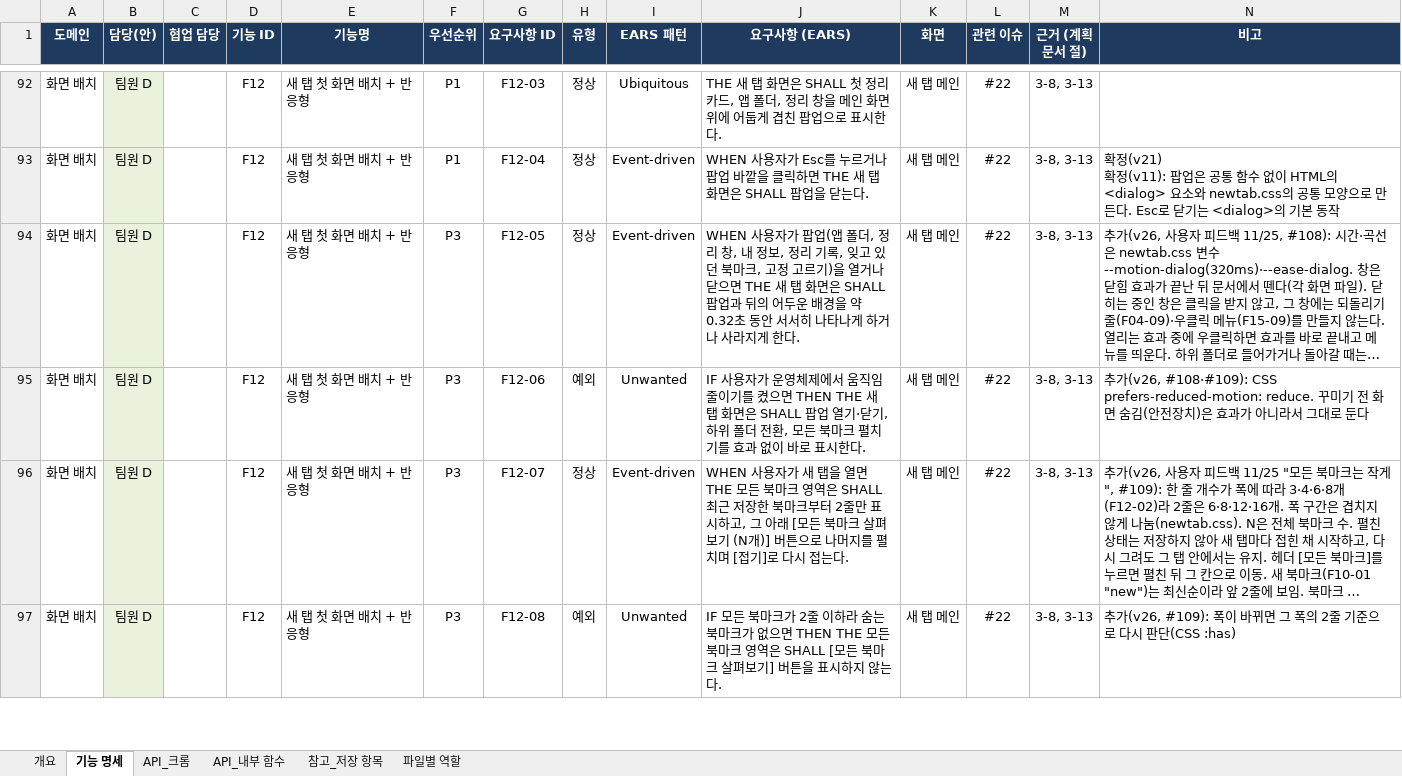
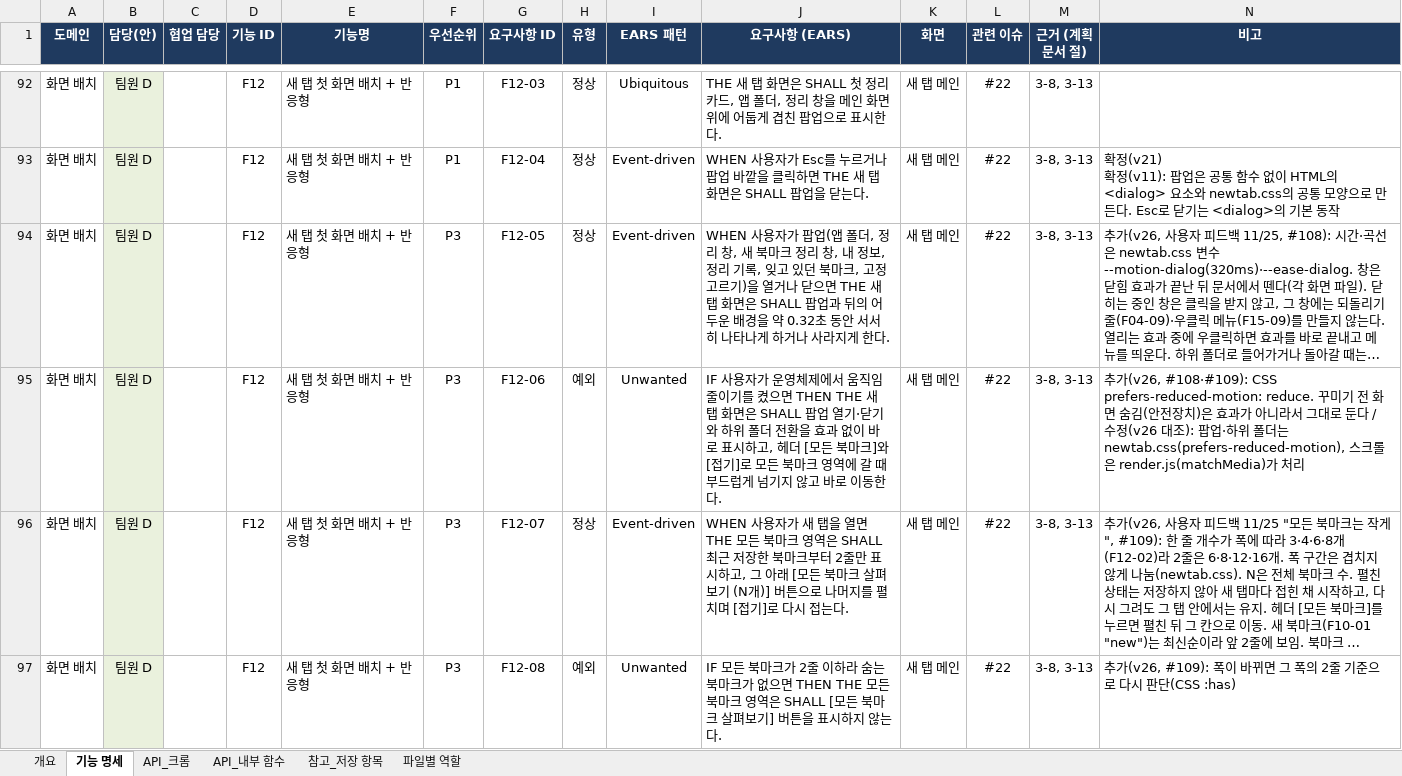
Before and after one commit to aix-team-5/aix_BaroLink_bookmark, an Excel workbook: docs/spec.xlsx, sheet 기능 명세, drawn as a sheet; only a part is shown, gaps mark what is left out; long unchanged cells end in …; values as stored, in another font and other column widths than the file's, no borders; the diff names each change by its address in the sheet, - before the commit and + after, or states it on an @@ line.

Commit message:
docs: 명세 v26 F12-05 창 목록에 새 북마크 정리 창 추가, F12-06 움직임 줄이기 문장을 코드에 맞춤 (F12-05·06)

```diff
--- a/docs/spec.xlsx (sheet 기능 명세)
+++ b/docs/spec.xlsx (sheet 기능 명세)
-J94 (요구사항 (EARS)): …리 창, 내 정보…
+J94 (요구사항 (EARS)): …리 창, 새 북마크 정리 창, 내 정보…
-J95 (요구사항 (EARS)): …기·닫기, 하위 폴더 전환, 모든 북마크 펼치기를 효과 없이 바로 표시한다.
+J95 (요구사항 (EARS)): …기·닫기와 하위 폴더 전환을 효과 없이 바로 표시하고, 헤더 [모든 북마크]와 [접기]로 모든 북마크 영역에 갈 때 부드럽게 넘기지 않고 바로 이동한다.
-N95 (비고): …로 둔다
+N95 (비고): …로 둔다 / 수정(v26 대조): 팝업·하위 폴더는 newtab.css(prefers-reduced-motion), 스크롤은 render.js(matchMedia)가 처리
```
